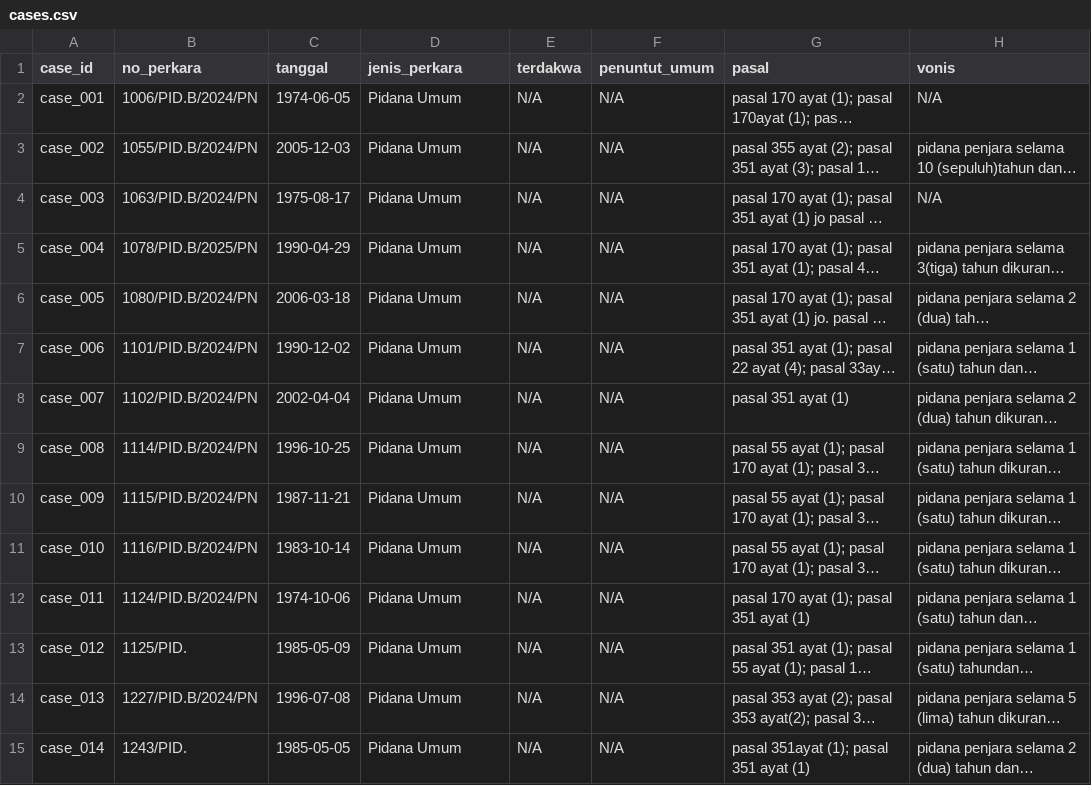
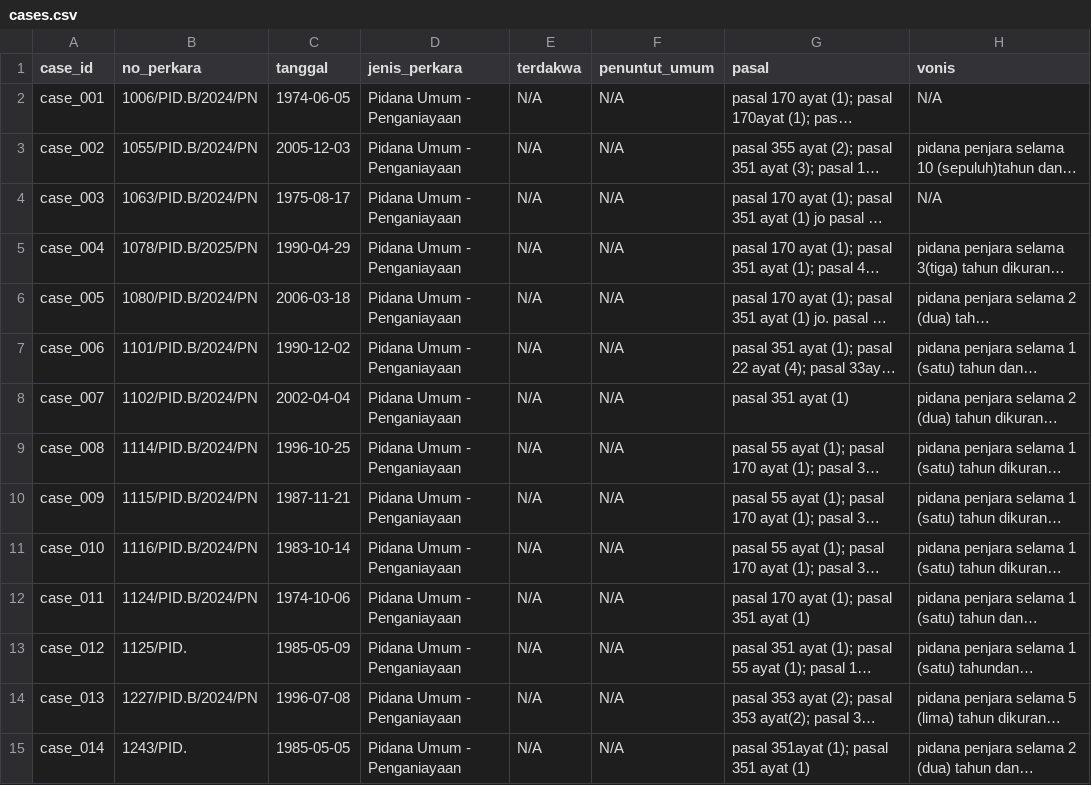
Before and after one commit to mukhamadsofyan/Penalaran-Komputer_SubCpmk3, a CSV file: data/processed/cases.csv, drawn as a sheet; only a part is shown; long unchanged cells end in …; the diff covers the shown part only; the diff names each change by its address in the sheet, - before the commit and + after, or states it on an @@ line.

```diff
--- a/data/processed/cases.csv
+++ b/data/processed/cases.csv
-D2:D15 (jenis_perkara): Pidana Umum
+D2:D15 (jenis_perkara): Pidana Umum - Penganiayaan
```
Also changed, not shown: 46 edited cells elsewhere in this file, 17 other files.
